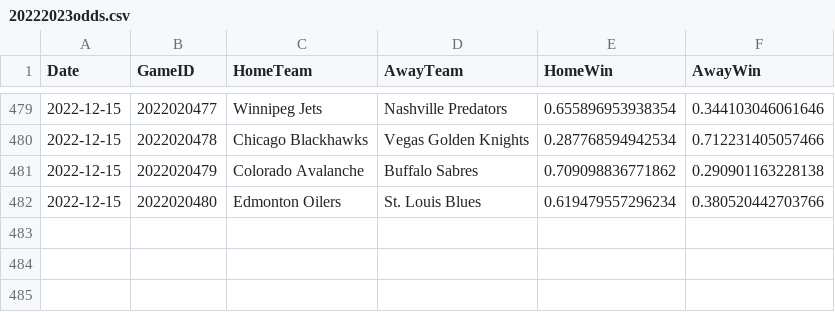
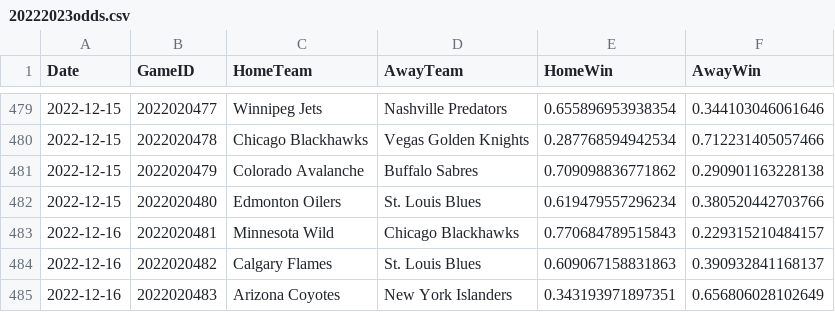
Before and after one commit to pbulsink/HockeyModel, a CSV file: data-raw/20222023odds.csv, drawn as a sheet; only a part is shown, gaps mark what is left out.

```diff
--- a/data-raw/20222023odds.csv
+++ b/data-raw/20222023odds.csv
@@ -482 +482,4 @@
 2022-12-15,2022020480,"Edmonton Oilers","St. Louis Blues",0.619479557296234,0.380520442703766
+2022-12-16,2022020481,"Minnesota Wild","Chicago Blackhawks",0.770684789515843,0.229315210484157
+2022-12-16,2022020482,"Calgary Flames","St. Louis Blues",0.609067158831863,0.390932841168137
+2022-12-16,2022020483,"Arizona Coyotes","New York Islanders",0.343193971897351,0.656806028102649
```
Also changed, not shown: 8 other files.
